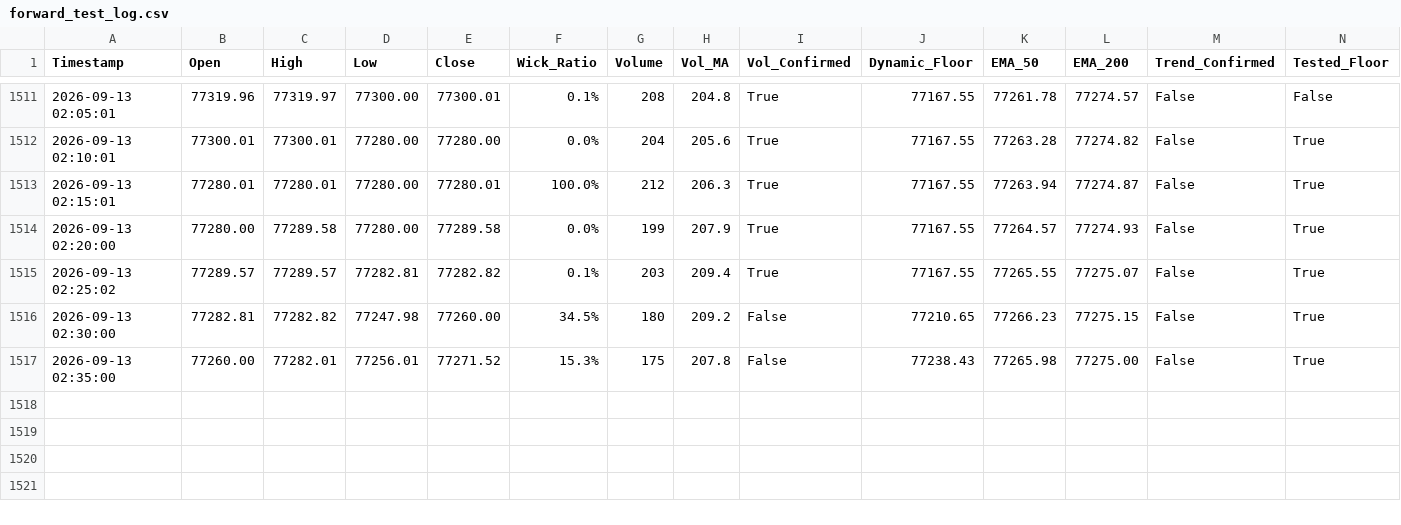
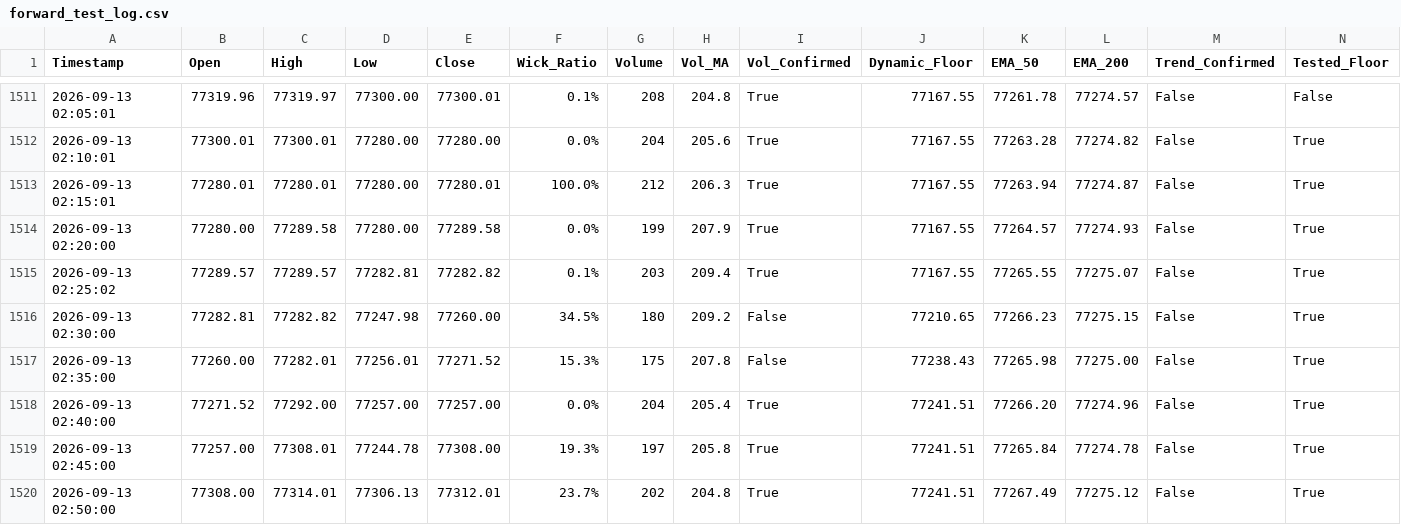
Before and after one commit to shashidaren/bitcoin-trading-bot, a CSV file: forward_test_log.csv, drawn as a sheet; only a part is shown, gaps mark what is left out; rows hold the shown columns only; the diff names each change by its address in the sheet, - before the commit and + after, or states it on an @@ line.

Commit message:
data collection 273

```diff
--- a/forward_test_log.csv
+++ b/forward_test_log.csv
+row 1518: 2026-09-13 02:40:00 | 77271.52 | 77292.00 | 77257.00 | 77257.00 | 0.0% | 204 | 205.4 | True | 77241.51 | 77266.20 | 77274.96 | False | True
+row 1519: 2026-09-13 02:45:00 | 77257.00 | 77308.01 | 77244.78 | 77308.00 | 19.3% | 197 | 205.8 | True | 77241.51 | 77265.84 | 77274.78 | False | True
+row 1520: 2026-09-13 02:50:00 | 77308.00 | 77314.01 | 77306.13 | 77312.01 | 23.7% | 202 | 204.8 | True | 77241.51 | 77267.49 | 77275.12 | False | True
```
Also changed, not shown: 1 other file.
